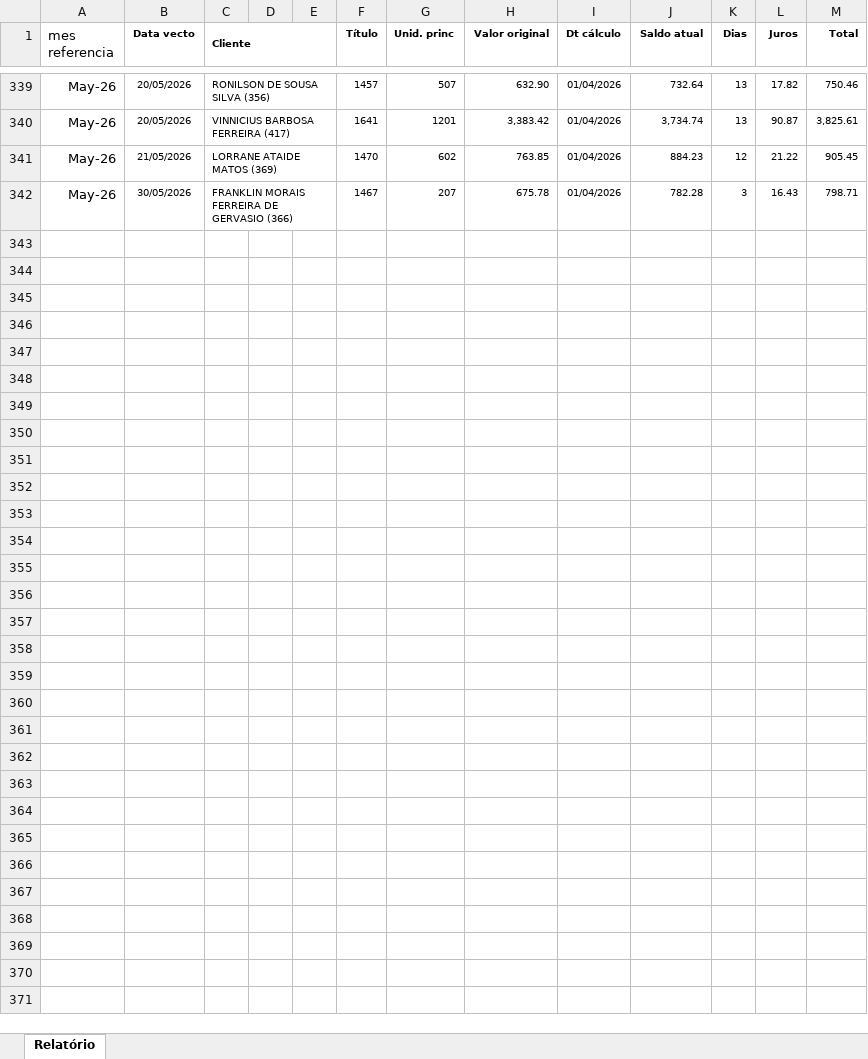
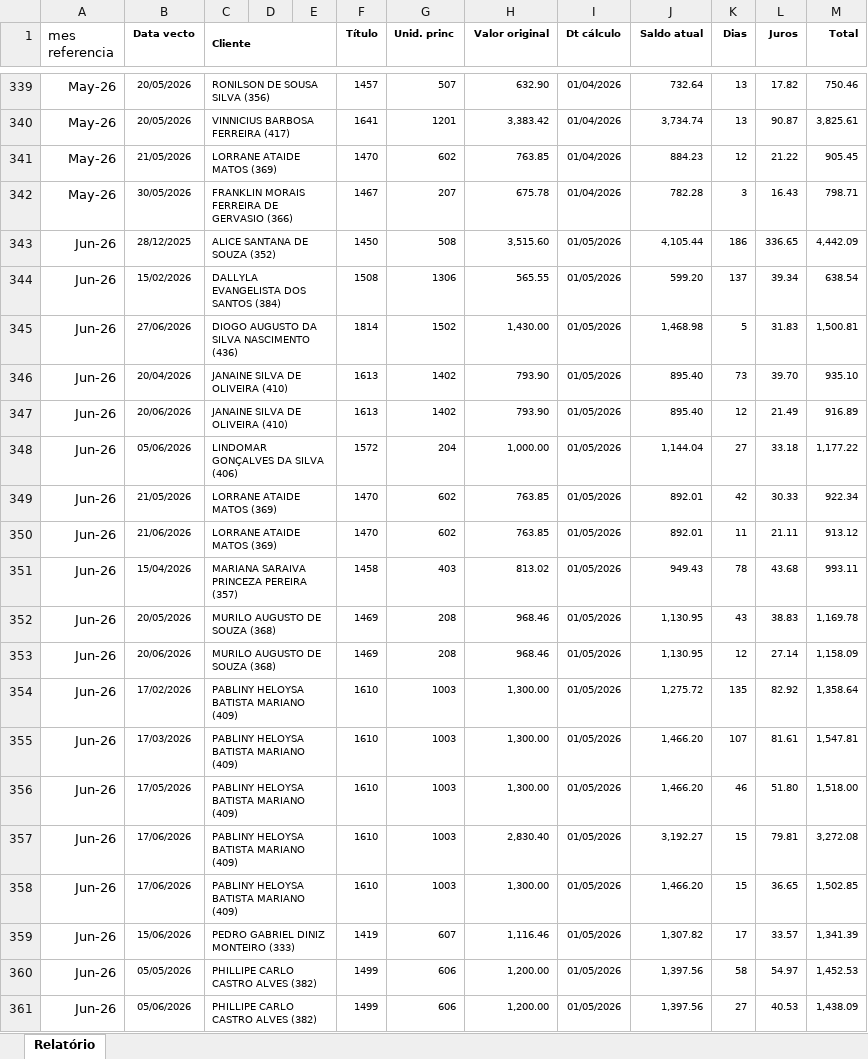
Before and after one commit to rsslan/upburiti, an Excel workbook: data/vendas-inadimplentes.xlsx, sheet Relatório, drawn as a sheet; only a part is shown, gaps mark what is left out; values as stored, in another font and other column widths than the file's, no borders; the diff covers the shown part only; the diff names each change by its address in the sheet, - before the commit and + after, or states it on an @@ line.

```diff
--- a/data/vendas-inadimplentes.xlsx (sheet Relatório)
+++ b/data/vendas-inadimplentes.xlsx (sheet Relatório)
+row 343: Jun-26 | 28/12/2025 | ALICE SANTANA DE SOUZA (352) |  |  | 1450 | 508 | 3,515.60 | 01/05/2026 | 4,105.44 | 186 | 336.65 | 4,442.09
+row 344: Jun-26 | 15/02/2026 | DALLYLA EVANGELISTA DOS SANTOS (384) |  |  | 1508 | 1306 | 565.55 | 01/05/2026 | 599.20 | 137 | 39.34 | 638.54
+row 345: Jun-26 | 27/06/2026 | DIOGO AUGUSTO DA SILVA NASCIMENTO (436) |  |  | 1814 | 1502 | 1,430.00 | 01/05/2026 | 1,468.98 | 5 | 31.83 | 1,500.81
+row 346: Jun-26 | 20/04/2026 | JANAINE SILVA DE OLIVEIRA (410) |  |  | 1613 | 1402 | 793.90 | 01/05/2026 | 895.40 | 73 | 39.70 | 935.10
+row 347: Jun-26 | 20/06/2026 | JANAINE SILVA DE OLIVEIRA (410) |  |  | 1613 | 1402 | 793.90 | 01/05/2026 | 895.40 | 12 | 21.49 | 916.89
+row 348: Jun-26 | 05/06/2026 | LINDOMAR GONÇALVES DA SILVA (406) |  |  | 1572 | 204 | 1,000.00 | 01/05/2026 | 1,144.04 | 27 | 33.18 | 1,177.22
+row 349: Jun-26 | 21/05/2026 | LORRANE ATAIDE MATOS (369) |  |  | 1470 | 602 | 763.85 | 01/05/2026 | 892.01 | 42 | 30.33 | 922.34
+row 350: Jun-26 | 21/06/2026 | LORRANE ATAIDE MATOS (369) |  |  | 1470 | 602 | 763.85 | 01/05/2026 | 892.01 | 11 | 21.11 | 913.12
+row 351: Jun-26 | 15/04/2026 | MARIANA SARAIVA PRINCEZA PEREIRA (357) |  |  | 1458 | 403 | 813.02 | 01/05/2026 | 949.43 | 78 | 43.68 | 993.11
+row 352: Jun-26 | 20/05/2026 | MURILO AUGUSTO DE SOUZA (368) |  |  | 1469 | 208 | 968.46 | 01/05/2026 | 1,130.95 | 43 | 38.83 | 1,169.78
+row 353: Jun-26 | 20/06/2026 | MURILO AUGUSTO DE SOUZA (368) |  |  | 1469 | 208 | 968.46 | 01/05/2026 | 1,130.95 | 12 | 27.14 | 1,158.09
+row 354: Jun-26 | 17/02/2026 | PABLINY HELOYSA BATISTA MARIANO (409) |  |  | 1610 | 1003 | 1,300.00 | 01/05/2026 | 1,275.72 | 135 | 82.92 | 1,358.64
+row 355: Jun-26 | 17/03/2026 | PABLINY HELOYSA BATISTA MARIANO (409) |  |  | 1610 | 1003 | 1,300.00 | 01/05/2026 | 1,466.20 | 107 | 81.61 | 1,547.81
+row 356: Jun-26 | 17/05/2026 | PABLINY HELOYSA BATISTA MARIANO (409) |  |  | 1610 | 1003 | 1,300.00 | 01/05/2026 | 1,466.20 | 46 | 51.80 | 1,518.00
+row 357: Jun-26 | 17/06/2026 | PABLINY HELOYSA BATISTA MARIANO (409) |  |  | 1610 | 1003 | 2,830.40 | 01/05/2026 | 3,192.27 | 15 | 79.81 | 3,272.08
+row 358: Jun-26 | 17/06/2026 | PABLINY HELOYSA BATISTA MARIANO (409) |  |  | 1610 | 1003 | 1,300.00 | 01/05/2026 | 1,466.20 | 15 | 36.65 | 1,502.85
+row 359: Jun-26 | 15/06/2026 | PEDRO GABRIEL DINIZ MONTEIRO (333) |  |  | 1419 | 607 | 1,116.46 | 01/05/2026 | 1,307.82 | 17 | 33.57 | 1,341.39
+row 360: Jun-26 | 05/05/2026 | PHILLIPE CARLO CASTRO ALVES (382) |  |  | 1499 | 606 | 1,200.00 | 01/05/2026 | 1,397.56 | 58 | 54.97 | 1,452.53
+row 361: Jun-26 | 05/06/2026 | PHILLIPE CARLO CASTRO ALVES (382) |  |  | 1499 | 606 | 1,200.00 | 01/05/2026 | 1,397.56 | 27 | 40.53 | 1,438.09
```
Also changed, not shown: 10 added rows elsewhere in this sheet, data/evolucao.xlsx, data/financeiro.xlsx, 3 other files.
